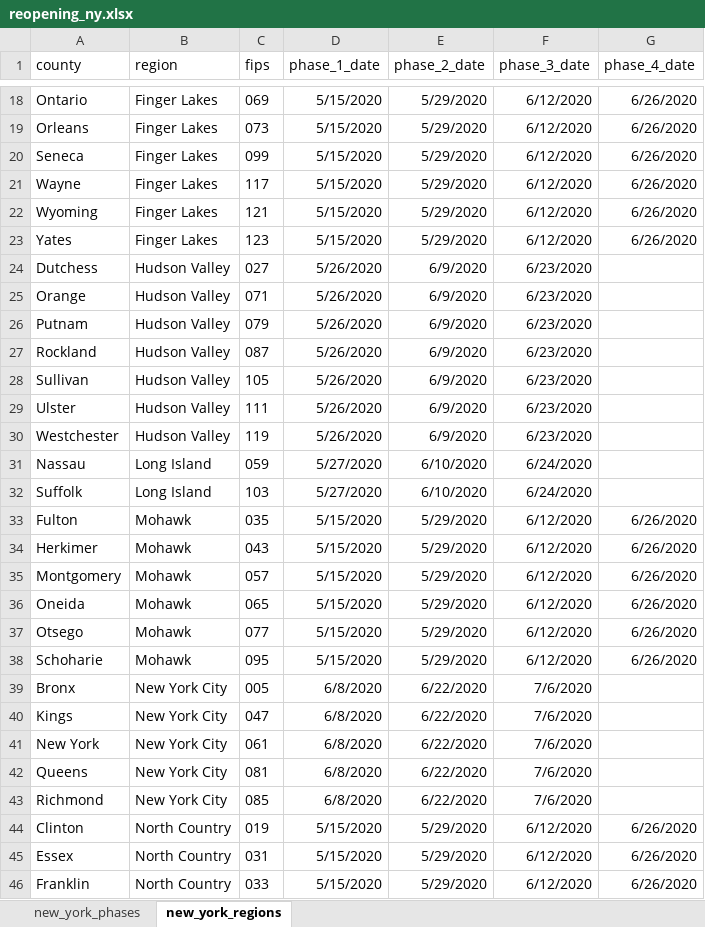
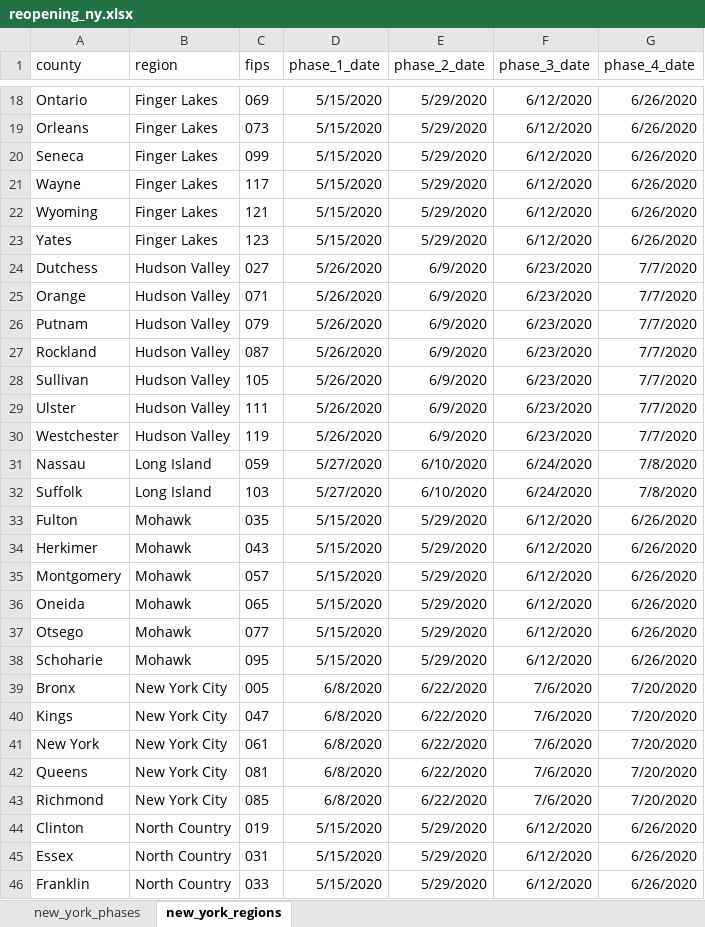
Before and after one commit to reopeningdata/reopeningdata.github.io, an Excel workbook: reopening_ny.xlsx, sheet new_york_regions, drawn as a sheet; only a part is shown, gaps mark what is left out; values as stored, in another font and other column widths than the file's, no borders; the diff names each change by its address in the sheet, - before the commit and + after, or states it on an @@ line.

```diff
--- a/reopening_ny.xlsx (sheet new_york_regions)
+++ b/reopening_ny.xlsx (sheet new_york_regions)
-G24:G30 (phase_4_date): (empty)
+G24:G30 (phase_4_date): 7/7/2020
-G31:G32 (phase_4_date): (empty)
+G31:G32 (phase_4_date): 7/8/2020
-G39:G43 (phase_4_date): (empty)
+G39:G43 (phase_4_date): 7/20/2020
```
Also changed, not shown: 2 other files.
